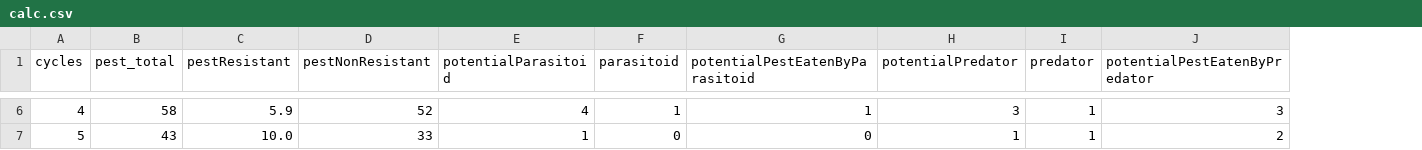
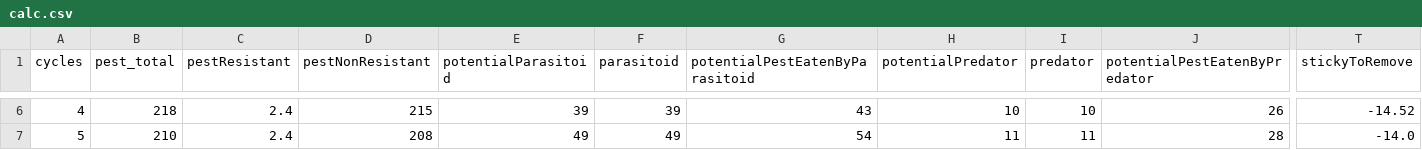
Before and after one commit to RattanakSeth/pest_hunting_game, a CSV file: results/calc.csv, drawn as a sheet; only a part is shown, gaps mark what is left out; the diff covers the shown part only; the diff names each change by its address in the sheet, - before the commit and + after, or states it on an @@ line.

```diff
--- a/results/calc.csv
+++ b/results/calc.csv
+column T (stickyToRemove), rows 6-7: -14.52 | -14.0
-B6 (pest_total): 58
+B6 (pest_total): 218
-C6 (pestResistant): 5.9
+C6 (pestResistant): 2.4
-D6 (pestNonResistant): 52
+D6 (pestNonResistant): 215
-E6 (potentialParasitoid): 4
+E6 (potentialParasitoid): 39
-F6 (parasitoid): 1
+F6 (parasitoid): 39
-G6 (potentialPestEatenByParasitoid): 1
+G6 (potentialPestEatenByParasitoid): 43
-H6 (potentialPredator): 3
+H6 (potentialPredator): 10
-I6 (predator): 1
+I6 (predator): 10
-J6 (potentialPestEatenByPredator): 3
+J6 (potentialPestEatenByPredator): 26
-B7 (pest_total): 43
+B7 (pest_total): 210
-C7 (pestResistant): 10.0
+C7 (pestResistant): 2.4
-D7 (pestNonResistant): 33
+D7 (pestNonResistant): 208
-E7 (potentialParasitoid): 1
+E7 (potentialParasitoid): 49
-F7 (parasitoid): 0
+F7 (parasitoid): 49
-G7 (potentialPestEatenByParasitoid): 0
+G7 (potentialPestEatenByParasitoid): 54
-H7 (potentialPredator): 1
+H7 (potentialPredator): 11
-I7 (predator): 1
+I7 (predator): 11
-J7 (potentialPestEatenByPredator): 2
+J7 (potentialPestEatenByPredator): 28
```
Also changed, not shown: 151 edited cells elsewhere in this file, 1 other file.
